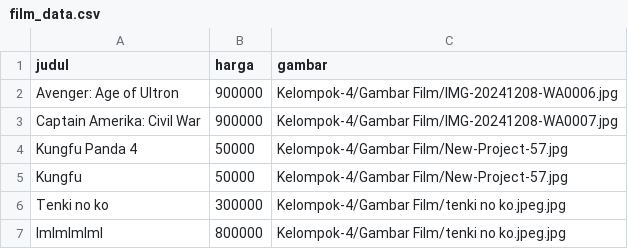
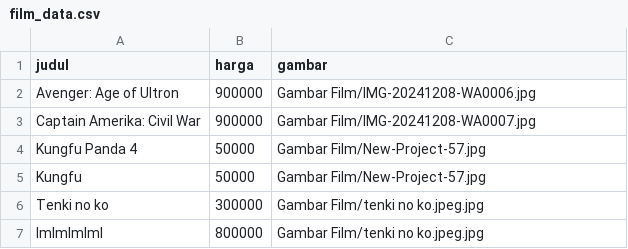
Before and after one commit to Hil-ash/Tubes-Prokom_Kel-04_kelas-B, a CSV file: film_data.csv, drawn as a sheet.

Commit message:
Update film_data.csv

```diff
--- a/film_data.csv
+++ b/film_data.csv
@@ -1,7 +1,7 @@
 judul,harga,gambar
-Avenger: Age of Ultron,900000,Kelompok-4/Gambar Film/IMG-20241208-WA0006.jpg
-Captain Amerika: Civil War,900000,Kelompok-4/Gambar Film/IMG-20241208-WA0007.jpg
-Kungfu Panda 4,50000,Kelompok-4/Gambar Film/New-Project-57.jpg
-Kungfu,50000,Kelompok-4/Gambar Film/New-Project-57.jpg
-Tenki no ko,300000,Kelompok-4/Gambar Film/tenki no ko.jpeg.jpg
-lmlmlmlml,800000,Kelompok-4/Gambar Film/tenki no ko.jpeg.jpg
+Avenger: Age of Ultron,900000,Gambar Film/IMG-20241208-WA0006.jpg
+Captain Amerika: Civil War,900000,Gambar Film/IMG-20241208-WA0007.jpg
+Kungfu Panda 4,50000,Gambar Film/New-Project-57.jpg
+Kungfu,50000,Gambar Film/New-Project-57.jpg
+Tenki no ko,300000,Gambar Film/tenki no ko.jpeg.jpg
+lmlmlmlml,800000,Gambar Film/tenki no ko.jpeg.jpg
```
